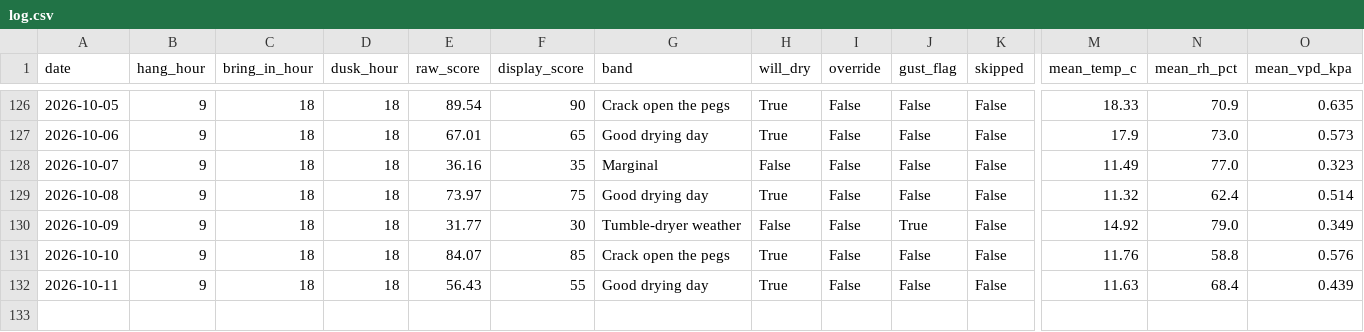
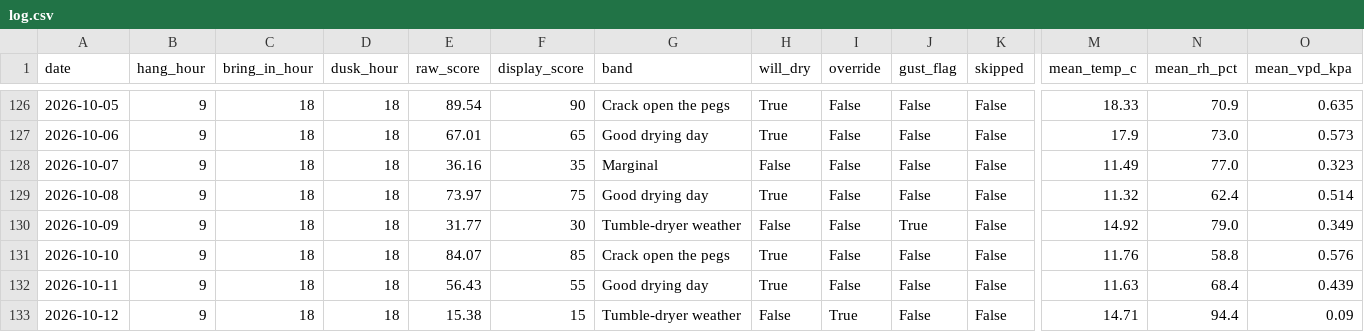
Before and after one commit to jimwarrilow-max/Peg, a CSV file: log.csv, drawn as a sheet; only a part is shown, gaps mark what is left out; rows hold the shown columns only; the diff names each change by its address in the sheet, - before the commit and + after, or states it on an @@ line.

```diff
--- a/log.csv
+++ b/log.csv
+row 133: 2026-10-12 | 9 | 18 | 18 | 15.38 | 15 | Tumble-dryer weather | False | True | False | False | 14.71 | 94.4 | 0.09
```
